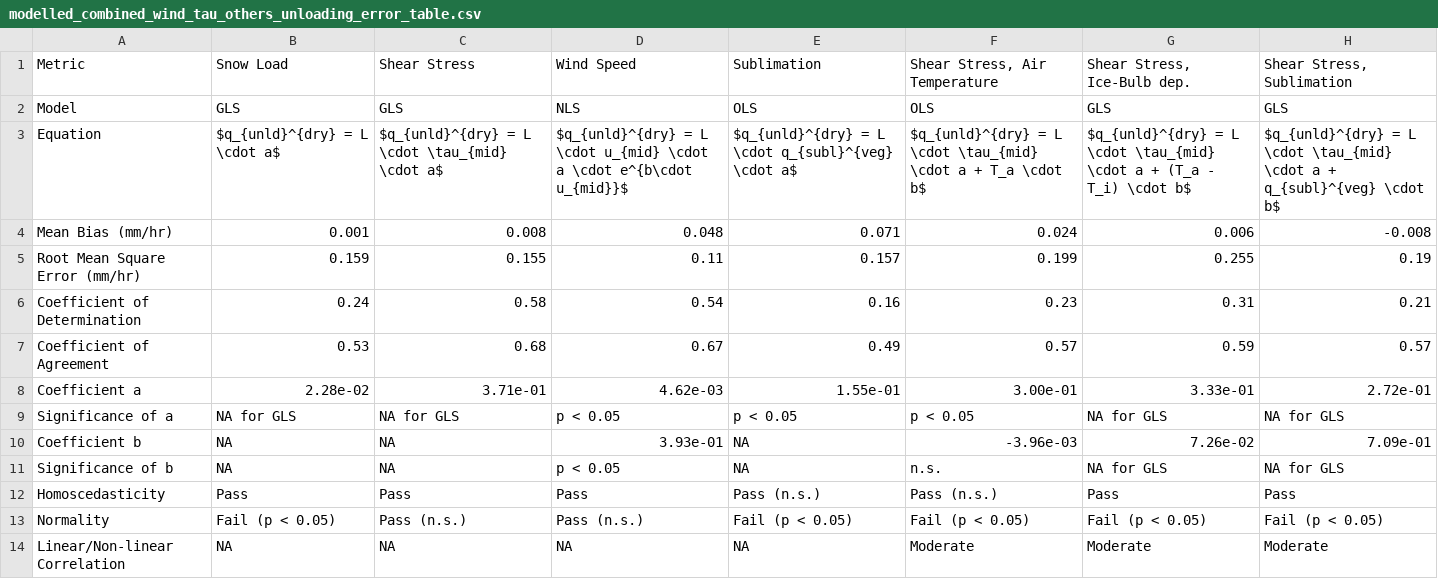
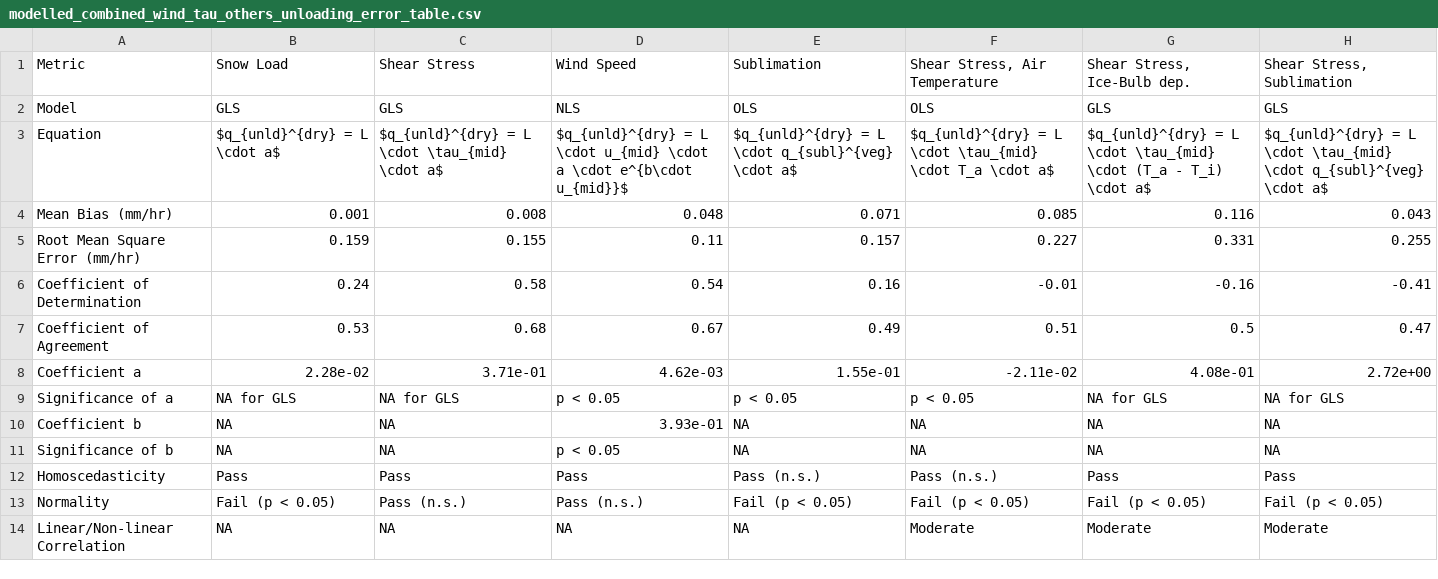
Before and after one commit to acebulsk/ablation-paper, a CSV file: data/results/modelled_combined_wind_tau_others_unloading_error_table.csv, drawn as a sheet.

```diff
--- a/data/results/modelled_combined_wind_tau_others_unloading_error_table.csv
+++ b/data/results/modelled_combined_wind_tau_others_unloading_error_table.csv
@@ -2,11 +2,11 @@
 "Model","GLS","GLS","NLS","OLS","OLS","GLS","GLS"
-"Equation","$q_{unld}^{dry} = L \cdot a$","$q_{unld}^{dry} = L \cdot \tau_{mid}  \cdot a$","$q_{unld}^{dry} = L \cdot u_{mid} \cdot a \cdot e^{b\cdot u_{mid}}$","$q_{unld}^{dry} = L \cdot q_{subl}^{veg}  \cdot a$","$q_{unld}^{dry} = L \cdot \tau_{mid} \cdot a + T_a \cdot b$","$q_{unld}^{dry} = L \cdot \tau_{mid} \cdot a + (T_a - T_i) \cdot b$","$q_{unld}^{dry} = L \cdot \tau_{mid} \cdot a + q_{subl}^{veg} \cdot b$"
-"Mean Bias (mm/hr)","0.001","0.008","0.048","0.071","0.024","0.006","-0.008"
-"Root Mean Square Error (mm/hr)","0.159","0.155","0.11","0.157","0.199","0.255","0.19"
-"Coefficient of Determination","0.24","0.58","0.54","0.16","0.23","0.31","0.21"
-"Coefficient of Agreement","0.53","0.68","0.67","0.49","0.57","0.59","0.57"
-"Coefficient a","2.28e-02","3.71e-01","4.62e-03","1.55e-01","3.00e-01","3.33e-01","2.72e-01"
+"Equation","$q_{unld}^{dry} = L \cdot a$","$q_{unld}^{dry} = L \cdot \tau_{mid}  \cdot a$","$q_{unld}^{dry} = L \cdot u_{mid} \cdot a \cdot e^{b\cdot u_{mid}}$","$q_{unld}^{dry} = L \cdot q_{subl}^{veg}  \cdot a$","$q_{unld}^{dry} = L \cdot \tau_{mid} \cdot T_a \cdot a$","$q_{unld}^{dry} = L \cdot \tau_{mid} \cdot (T_a - T_i) \cdot a$","$q_{unld}^{dry} = L \cdot \tau_{mid} \cdot q_{subl}^{veg} \cdot a$"
+"Mean Bias (mm/hr)","0.001","0.008","0.048","0.071","0.085","0.116","0.043"
+"Root Mean Square Error (mm/hr)","0.159","0.155","0.11","0.157","0.227","0.331","0.255"
+"Coefficient of Determination","0.24","0.58","0.54","0.16","-0.01","-0.16","-0.41"
+"Coefficient of Agreement","0.53","0.68","0.67","0.49","0.51","0.5","0.47"
+"Coefficient a","2.28e-02","3.71e-01","4.62e-03","1.55e-01","-2.11e-02","4.08e-01","2.72e+00"
 "Significance of a","NA for GLS","NA for GLS","p < 0.05","p < 0.05","p < 0.05","NA for GLS","NA for GLS"
-"Coefficient b","NA","NA","3.93e-01","NA","-3.96e-03","7.26e-02","7.09e-01"
-"Significance of b","NA","NA","p < 0.05","NA","n.s.","NA for GLS","NA for GLS"
+"Coefficient b","NA","NA","3.93e-01","NA",NA,"NA","NA"
+"Significance of b","NA","NA","p < 0.05","NA",NA,"NA","NA"
 "Homoscedasticity","Pass","Pass","Pass","Pass (n.s.)","Pass (n.s.)","Pass","Pass"
```
Also changed, not shown: data/results/modelled_melt_unloading_error_table.csv, data/results/modelled_unld_melt_ratio_error_table.csv, 14 other files.
